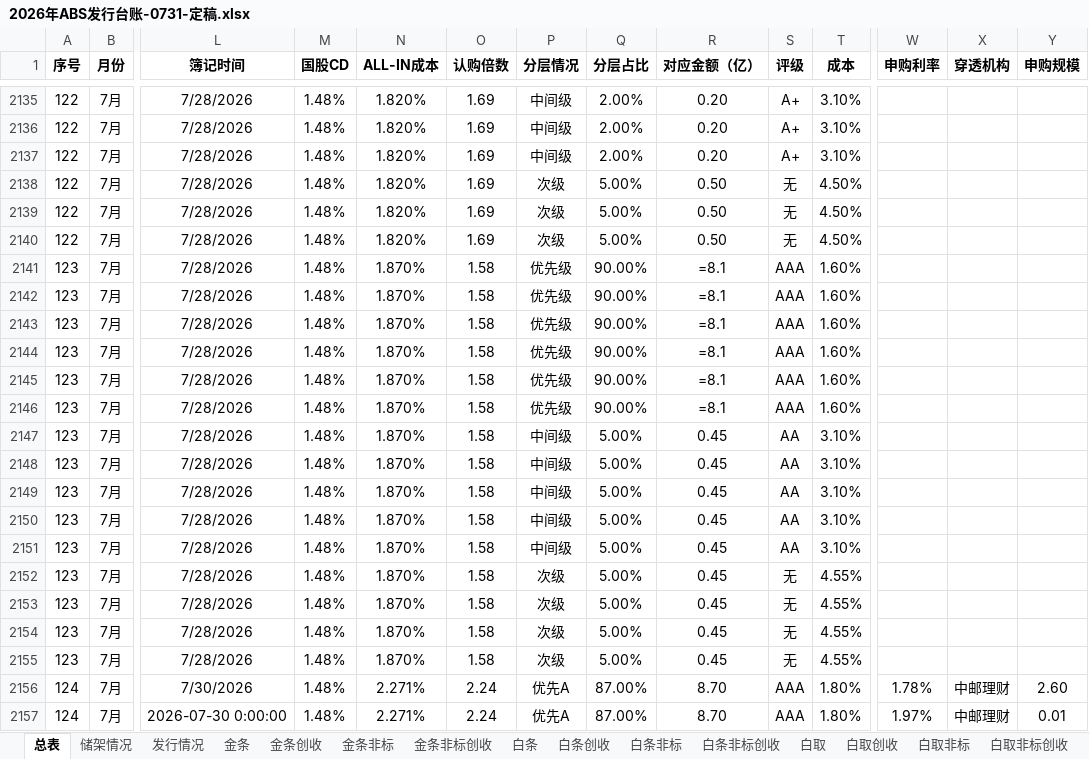
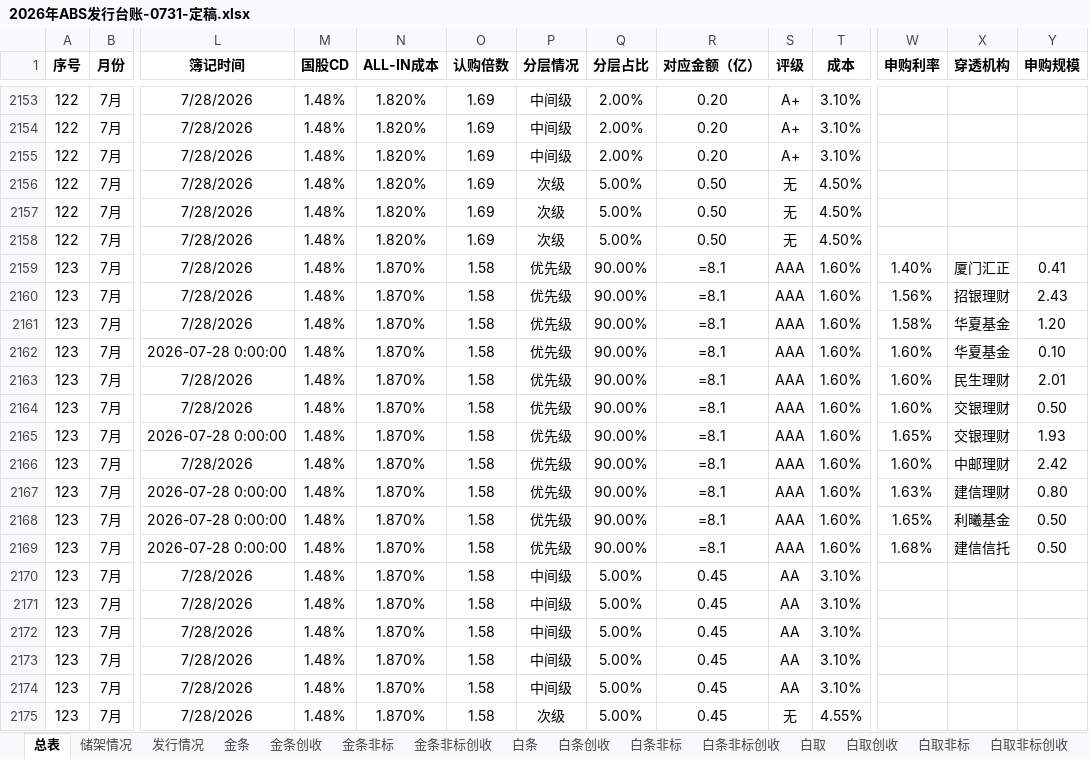
Before and after one commit to codebluce/ABS-Toolbox, an Excel workbook: deliverables/ledger/03_final/2026年ABS发行台账-0731-定稿.xlsx, sheet 总表, drawn as a sheet; only a part is shown, gaps mark what is left out; the shorter side is filled out with more unchanged rows; values as stored, in another font and other column widths than the file's, no borders; formulas without a stored value are shown as written; addresses are those after the commit; rows hold the shown columns only; the diff covers the shown part only; the diff names each change by its address in the sheet, - before the commit and + after, or states it on an @@ line.

```diff
--- a/deliverables/ledger/03_final/2026年ABS发行台账-0731-定稿.xlsx (sheet 总表)
+++ b/deliverables/ledger/03_final/2026年ABS发行台账-0731-定稿.xlsx (sheet 总表)
-W2159 (申购利率): (empty)
+W2159 (申购利率): 1.40%
-X2159 (穿透机构): (empty)
+X2159 (穿透机构): 厦门汇正
-Y2159 (申购规模): (empty)
+Y2159 (申购规模): 0.41
-W2160 (申购利率): (empty)
+W2160 (申购利率): 1.56%
-X2160 (穿透机构): (empty)
+X2160 (穿透机构): 招银理财
-Y2160 (申购规模): (empty)
+Y2160 (申购规模): 2.43
-W2161 (申购利率): (empty)
+W2161 (申购利率): 1.58%
-X2161 (穿透机构): (empty)
+X2161 (穿透机构): 华夏基金
-Y2161 (申购规模): (empty)
+Y2161 (申购规模): 1.20
+row 2162: 123 | 7月 | 2026-07-28 0:00:00 | 1.48% | 1.870% | 1.58 | 优先级 | 90.00% | =8.1 | AAA | 1.60% | 1.60% | 华夏基金 | 0.10
-W2163:W2164 (申购利率): (empty)
+W2163:W2164 (申购利率): 1.60%
-X2163 (穿透机构): (empty)
+X2163 (穿透机构): 民生理财
-Y2163 (申购规模): (empty)
+Y2163 (申购规模): 2.01
-X2164 (穿透机构): (empty)
+X2164 (穿透机构): 交银理财
-Y2164 (申购规模): (empty)
+Y2164 (申购规模): 0.50
+row 2165: 123 | 7月 | 2026-07-28 0:00:00 | 1.48% | 1.870% | 1.58 | 优先级 | 90.00% | =8.1 | AAA | 1.60% | 1.65% | 交银理财 | 1.93
-W2166 (申购利率): (empty)
+W2166 (申购利率): 1.60%
-X2166 (穿透机构): (empty)
+X2166 (穿透机构): 中邮理财
-Y2166 (申购规模): (empty)
+Y2166 (申购规模): 2.42
+row 2167: 123 | 7月 | 2026-07-28 0:00:00 | 1.48% | 1.870% | 1.58 | 优先级 | 90.00% | =8.1 | AAA | 1.60% | 1.63% | 建信理财 | 0.80
+row 2168: 123 | 7月 | 2026-07-28 0:00:00 | 1.48% | 1.870% | 1.58 | 优先级 | 90.00% | =8.1 | AAA | 1.60% | 1.65% | 利曦基金 | 0.50
+row 2169: 123 | 7月 | 2026-07-28 0:00:00 | 1.48% | 1.870% | 1.58 | 优先级 | 90.00% | =8.1 | AAA | 1.60% | 1.68% | 建信信托 | 0.50
```
Also changed, not shown: 18 added rows and 39 edited cells elsewhere in this sheet, 4 other files.
